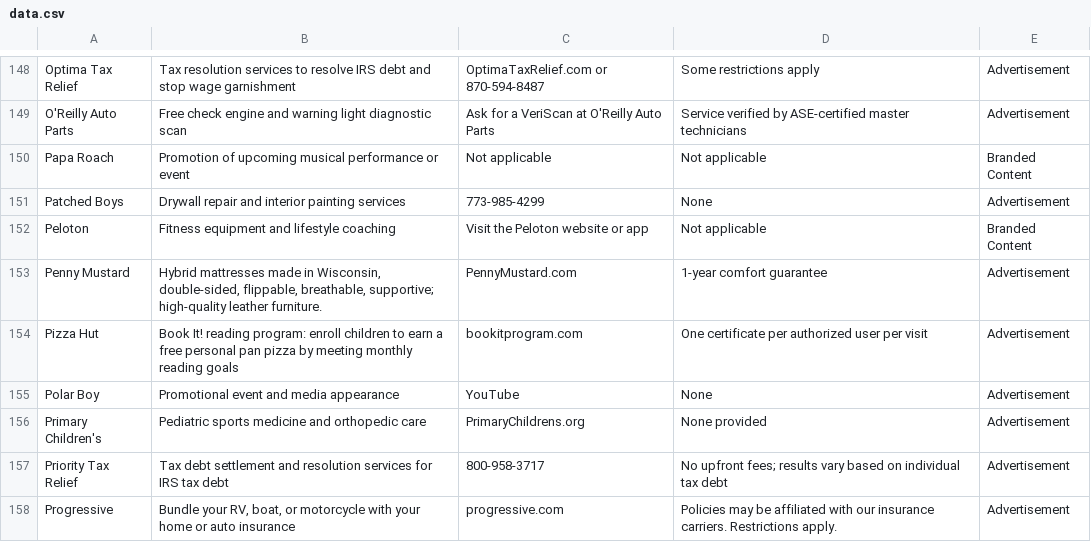
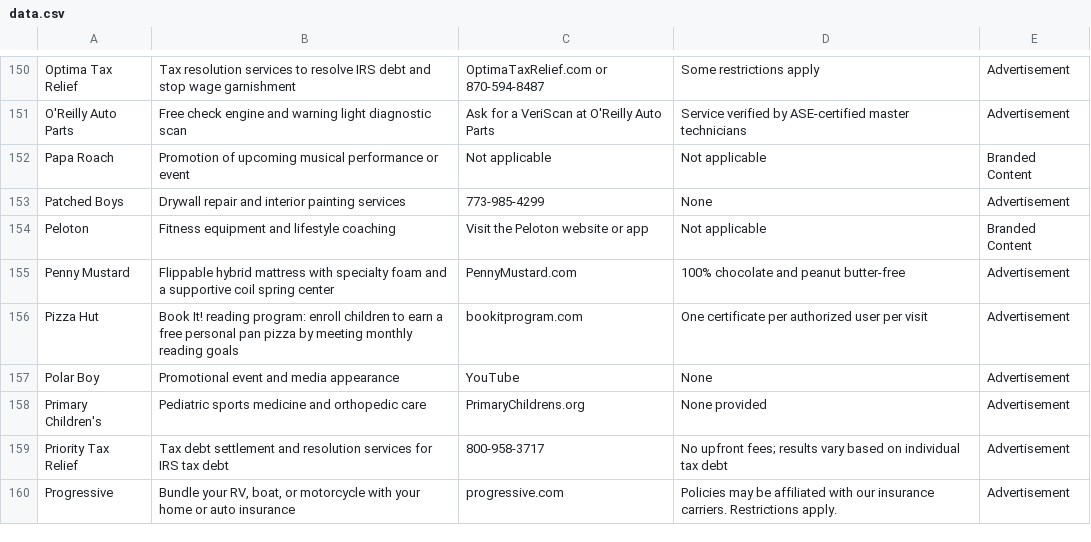
Before and after one commit to MATR-Technologies/ReplayAdsViewer, a CSV file: data.csv, drawn as a sheet; only a part is shown, gaps mark what is left out; the diff covers the shown part only.

```diff
--- a/data.csv
+++ b/data.csv
@@ -152,3 +154,3 @@
 "Peloton","Fitness equipment and lifestyle coaching","Visit the Peloton website or app","Not applicable","Branded Content"
-"Penny Mustard","Hybrid mattresses made in Wisconsin, double-sided, flippable, breathable, supportive; high-quality leather furniture.","PennyMustard.com","1-year comfort guarantee","Advertisement"
+"Penny Mustard","Flippable hybrid mattress with specialty foam and a supportive coil spring center","PennyMustard.com","100% chocolate and peanut butter-free","Advertisement"
 "Pizza Hut","Book It! reading program: enroll children to earn a free personal pan pizza by meeting monthly reading goals","bookitprogram.com","One certificate per authorized user per visit","Advertisement"
```
Also changed, not shown: 2 added rows and 9 edited cells elsewhere in this file.
